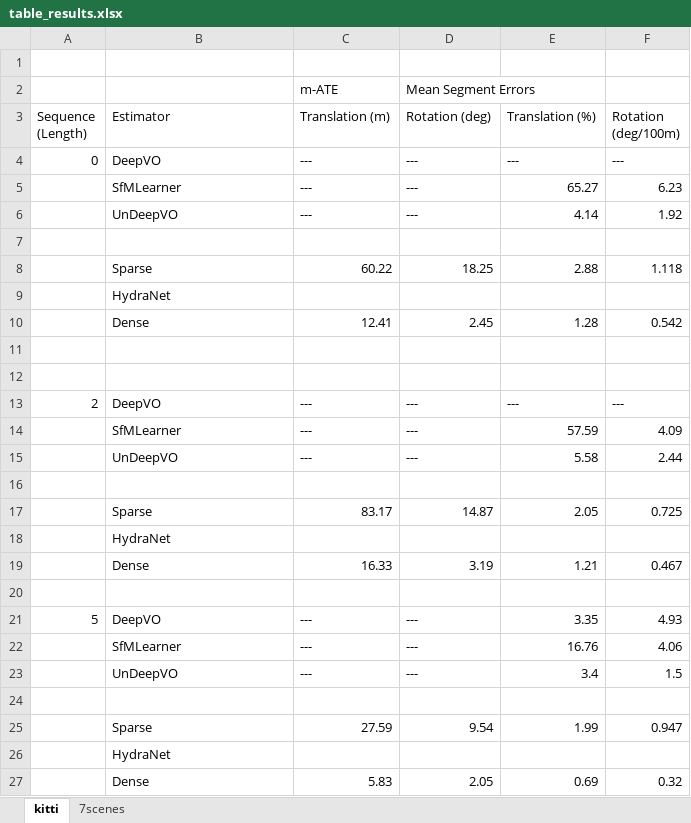
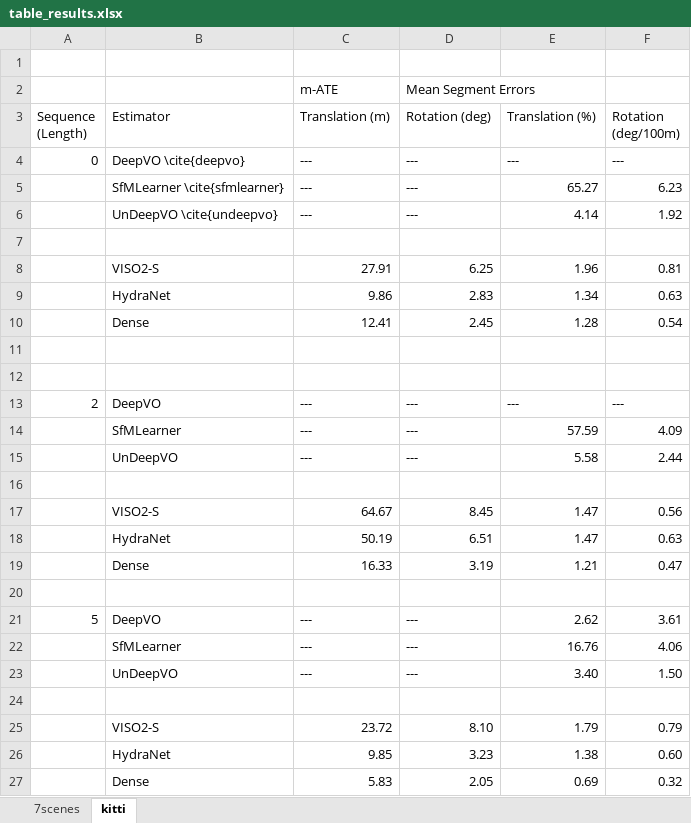
Before and after one commit to utiasSTARS/so3_learning, an Excel workbook: paper_plots_and_data/table_results.xlsx, sheet kitti, drawn as a sheet; values as stored, in another font and other column widths than the file's, no borders; removed rows and columns are numbered as before the commit, all else as after; the diff names each change by its address in the sheet, - before the commit and + after, or states it on an @@ line.

```diff
--- a/paper_plots_and_data/table_results.xlsx (sheet kitti)
+++ b/paper_plots_and_data/table_results.xlsx (sheet kitti)
@@ sheet tab order changed: 7scenes | kitti @@
-B4 (Estimator): DeepVO
+B4 (Estimator): DeepVO \cite{deepvo}
-B5 (Estimator): SfMLearner
+B5 (Estimator): SfMLearner \cite{sfmlearner}
-B6 (Estimator): UnDeepVO
+B6 (Estimator): UnDeepVO \cite{undeepvo}
-row 8:  | Sparse | 60.22 | 18.25 | 2.88 | 1.118
-row 9:  | HydraNet
+row 8:  | VISO2-S | 27.91 | 6.25 | 1.96 | 0.81
+row 9:  | HydraNet | 9.86 | 2.83 | 1.34 | 0.63
-F10 (Rotation (deg/100m)): 0.542
+F10 (Rotation (deg/100m)): 0.54
-row 17:  | Sparse | 83.17 | 14.87 | 2.05 | 0.725
-row 18:  | HydraNet
+row 17:  | VISO2-S | 64.67 | 8.45 | 1.47 | 0.56
+row 18:  | HydraNet | 50.19 | 6.51 | 1.47 | 0.63
-F19 (Rotation (deg/100m)): 0.467
+F19 (Rotation (deg/100m)): 0.47
-E21 (Translation (%)): 3.35
+E21 (Translation (%)): 2.62
-F21 (Rotation (deg/100m)): 4.93
+F21 (Rotation (deg/100m)): 3.61
-E23 (Translation (%)): 3.4
+E23 (Translation (%)): 3.40
-F23 (Rotation (deg/100m)): 1.5
+F23 (Rotation (deg/100m)): 1.50
-row 25:  | Sparse | 27.59 | 9.54 | 1.99 | 0.947
-row 26:  | HydraNet
+row 25:  | VISO2-S | 23.72 | 8.10 | 1.79 | 0.79
+row 26:  | HydraNet | 9.85 | 3.23 | 1.38 | 0.60
```
Also changed, not shown: 11 other files.
